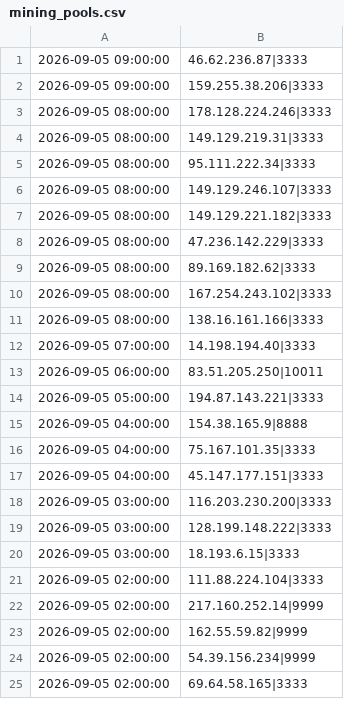
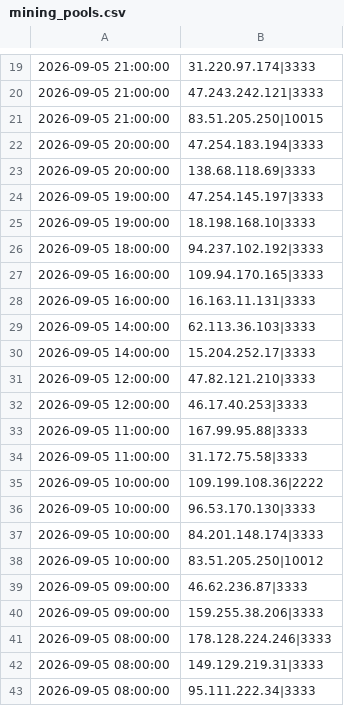
Before and after one commit to vuln000/mining-pool-block-list, a CSV file: mining_pools.csv, drawn as a sheet; only a part is shown, gaps mark what is left out; the shorter side is filled out with more unchanged rows; the diff covers the shown part only.

```diff
--- a/mining_pools.csv
+++ b/mining_pools.csv
@@ -1 +19,21 @@
+2026-09-05 21:00:00,31.220.97.174|3333
+2026-09-05 21:00:00,47.243.242.121|3333
+2026-09-05 21:00:00,83.51.205.250|10015
+2026-09-05 20:00:00,47.254.183.194|3333
+2026-09-05 20:00:00,138.68.118.69|3333
+2026-09-05 19:00:00,47.254.145.197|3333
+2026-09-05 19:00:00,18.198.168.10|3333
+2026-09-05 18:00:00,94.237.102.192|3333
+2026-09-05 16:00:00,109.94.170.165|3333
+2026-09-05 16:00:00,16.163.11.131|3333
+2026-09-05 14:00:00,62.113.36.103|3333
+2026-09-05 14:00:00,15.204.252.17|3333
+2026-09-05 12:00:00,47.82.121.210|3333
+2026-09-05 12:00:00,46.17.40.253|3333
+2026-09-05 11:00:00,167.99.95.88|3333
+2026-09-05 11:00:00,31.172.75.58|3333
+2026-09-05 10:00:00,109.199.108.36|2222
+2026-09-05 10:00:00,96.53.170.130|3333
+2026-09-05 10:00:00,84.201.148.174|3333
+2026-09-05 10:00:00,83.51.205.250|10012
 2026-09-05 09:00:00,46.62.236.87|3333
```
Also changed, not shown: 18 added rows and 40 removed rows elsewhere in this file.
